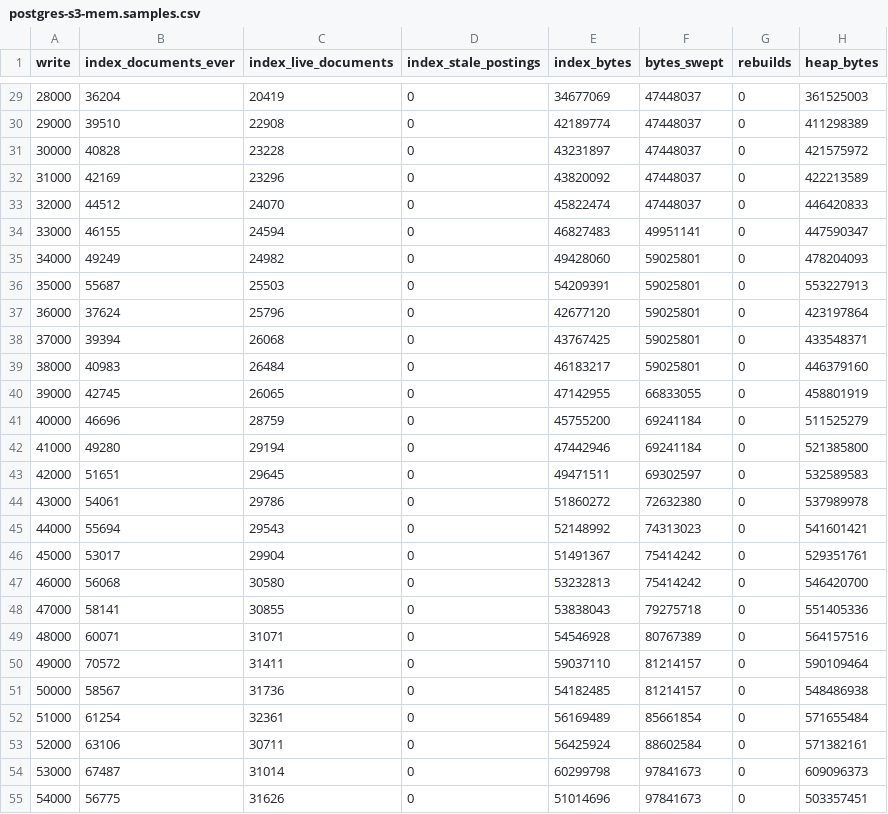
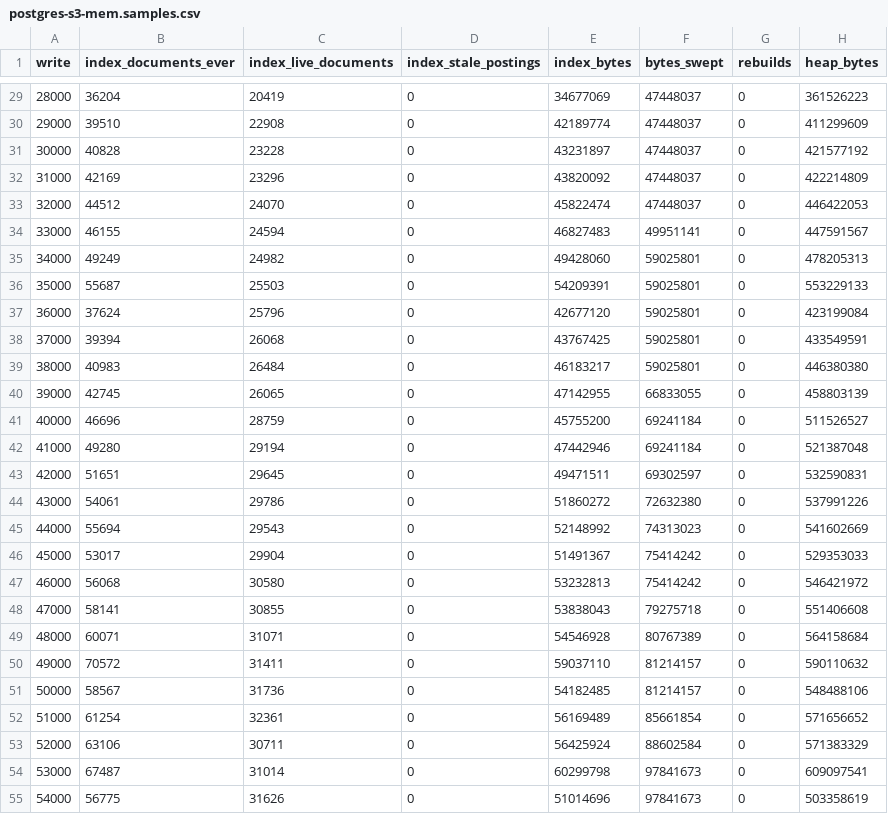
Before and after one commit to ank1015/qdb, a CSV file: bench/results/writes/postgres-s3-mem.samples.csv, drawn as a sheet; only a part is shown, gaps mark what is left out; the diff covers the shown part only.

```diff
--- a/bench/results/writes/postgres-s3-mem.samples.csv
+++ b/bench/results/writes/postgres-s3-mem.samples.csv
@@ -29,27 +29,27 @@ write,index_documents_ever,index_live_documents,index_stale_postings,index_bytes
-28000,36204,20419,0,34677069,47448037,0,361525003
-29000,39510,22908,0,42189774,47448037,0,411298389
-30000,40828,23228,0,43231897,47448037,0,421575972
-31000,42169,23296,0,43820092,47448037,0,422213589
-32000,44512,24070,0,45822474,47448037,0,446420833
-33000,46155,24594,0,46827483,49951141,0,447590347
-34000,49249,24982,0,49428060,59025801,0,478204093
-35000,55687,25503,0,54209391,59025801,0,553227913
-36000,37624,25796,0,42677120,59025801,0,423197864
-37000,39394,26068,0,43767425,59025801,0,433548371
-38000,40983,26484,0,46183217,59025801,0,446379160
-39000,42745,26065,0,47142955,66833055,0,458801919
-40000,46696,28759,0,45755200,69241184,0,511525279
-41000,49280,29194,0,47442946,69241184,0,521385800
-42000,51651,29645,0,49471511,69302597,0,532589583
-43000,54061,29786,0,51860272,72632380,0,537989978
-44000,55694,29543,0,52148992,74313023,0,541601421
-45000,53017,29904,0,51491367,75414242,0,529351761
-46000,56068,30580,0,53232813,75414242,0,546420700
-47000,58141,30855,0,53838043,79275718,0,551405336
-48000,60071,31071,0,54546928,80767389,0,564157516
-49000,70572,31411,0,59037110,81214157,0,590109464
-50000,58567,31736,0,54182485,81214157,0,548486938
-51000,61254,32361,0,56169489,85661854,0,571655484
-52000,63106,30711,0,56425924,88602584,0,571382161
-53000,67487,31014,0,60299798,97841673,0,609096373
-54000,56775,31626,0,51014696,97841673,0,503357451
+28000,36204,20419,0,34677069,47448037,0,361526223
+29000,39510,22908,0,42189774,47448037,0,411299609
+30000,40828,23228,0,43231897,47448037,0,421577192
+31000,42169,23296,0,43820092,47448037,0,422214809
+32000,44512,24070,0,45822474,47448037,0,446422053
+33000,46155,24594,0,46827483,49951141,0,447591567
+34000,49249,24982,0,49428060,59025801,0,478205313
+35000,55687,25503,0,54209391,59025801,0,553229133
+36000,37624,25796,0,42677120,59025801,0,423199084
+37000,39394,26068,0,43767425,59025801,0,433549591
+38000,40983,26484,0,46183217,59025801,0,446380380
+39000,42745,26065,0,47142955,66833055,0,458803139
+40000,46696,28759,0,45755200,69241184,0,511526527
+41000,49280,29194,0,47442946,69241184,0,521387048
+42000,51651,29645,0,49471511,69302597,0,532590831
+43000,54061,29786,0,51860272,72632380,0,537991226
+44000,55694,29543,0,52148992,74313023,0,541602669
+45000,53017,29904,0,51491367,75414242,0,529353033
+46000,56068,30580,0,53232813,75414242,0,546421972
+47000,58141,30855,0,53838043,79275718,0,551406608
+48000,60071,31071,0,54546928,80767389,0,564158684
+49000,70572,31411,0,59037110,81214157,0,590110632
+50000,58567,31736,0,54182485,81214157,0,548488106
+51000,61254,32361,0,56169489,85661854,0,571656652
+52000,63106,30711,0,56425924,88602584,0,571383329
+53000,67487,31014,0,60299798,97841673,0,609097541
+54000,56775,31626,0,51014696,97841673,0,503358619
```
Also changed, not shown: 73 edited cells elsewhere in this file, bench/results/writes/postgres-s3-disk-always.disk.csv, bench/results/writes/postgres-s3-disk-always.samples.csv, 13 other files.
